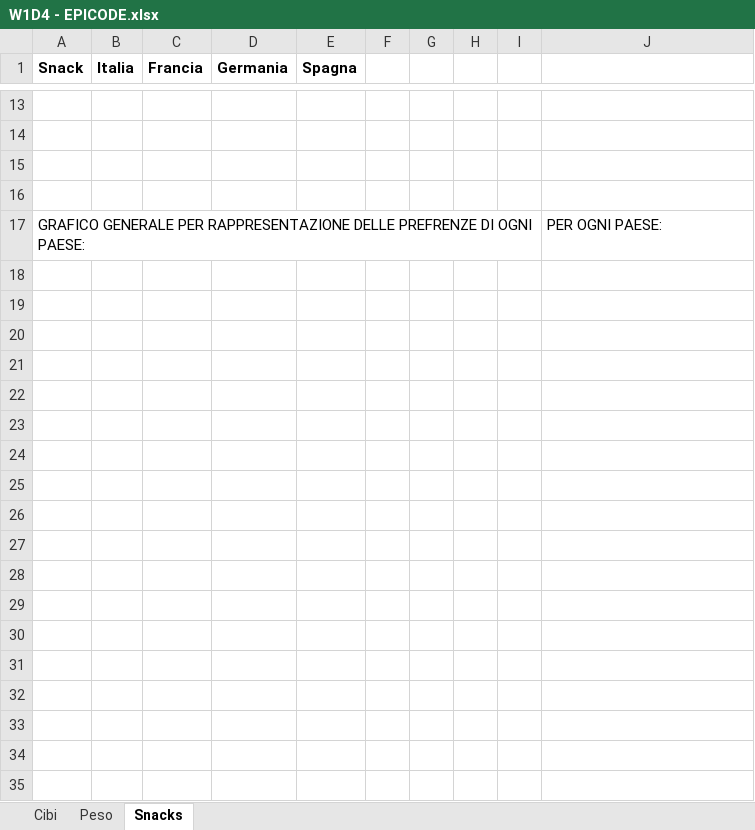
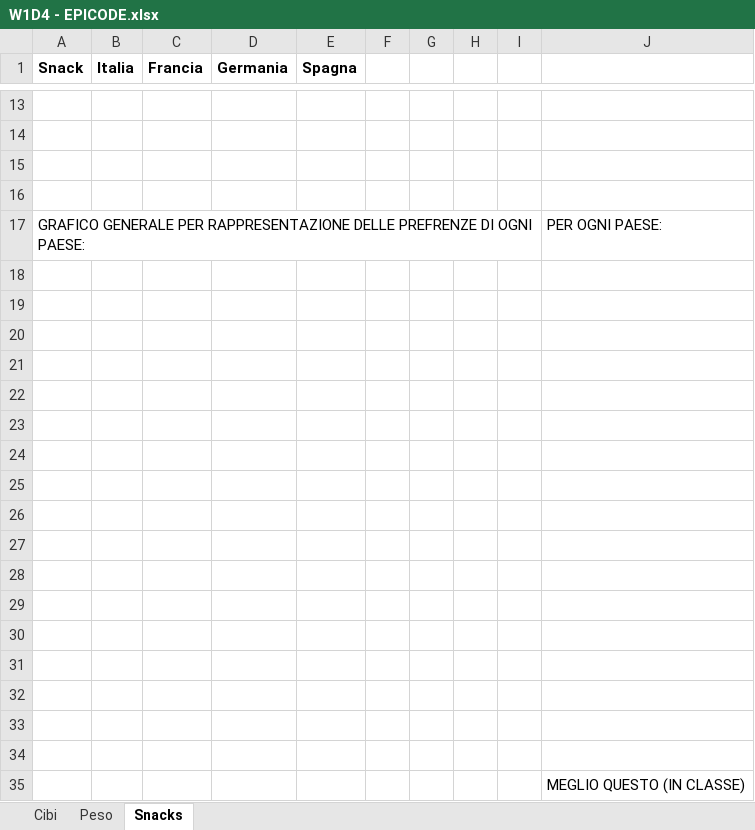
Before and after one commit to fortunadesena14-blip/EPICODE_EXCEL_DAPT03, an Excel workbook: W1D4 - EPICODE.xlsx, sheet Snacks, drawn as a sheet; only a part is shown, gaps mark what is left out; values as stored, in another font and other column widths than the file's, no borders; charts and pictures and table styles not drawn; the diff names each change by its address in the sheet, - before the commit and + after, or states it on an @@ line.

```diff
--- a/W1D4 - EPICODE.xlsx (sheet Snacks)
+++ b/W1D4 - EPICODE.xlsx (sheet Snacks)
+row 18: (empty)
+row 19: (empty)
+row 20: (empty)
+row 21: (empty)
+row 22: (empty)
+row 23: (empty)
+row 24: (empty)
+row 25: (empty)
+row 26: (empty)
+row 27: (empty)
+row 28: (empty)
+row 29: (empty)
+row 30: (empty)
+row 31: (empty)
+row 32: (empty)
+row 33: (empty)
+row 34: (empty)
+row 35:  |  |  |  |  |  |  |  |  | MEGLIO QUESTO (IN CLASSE)
```
Also changed, not shown: sheet Cibi, charts or pictures, W1D1 EXTRA.xlsx, W1D2 - EPICODE.xlsx.
